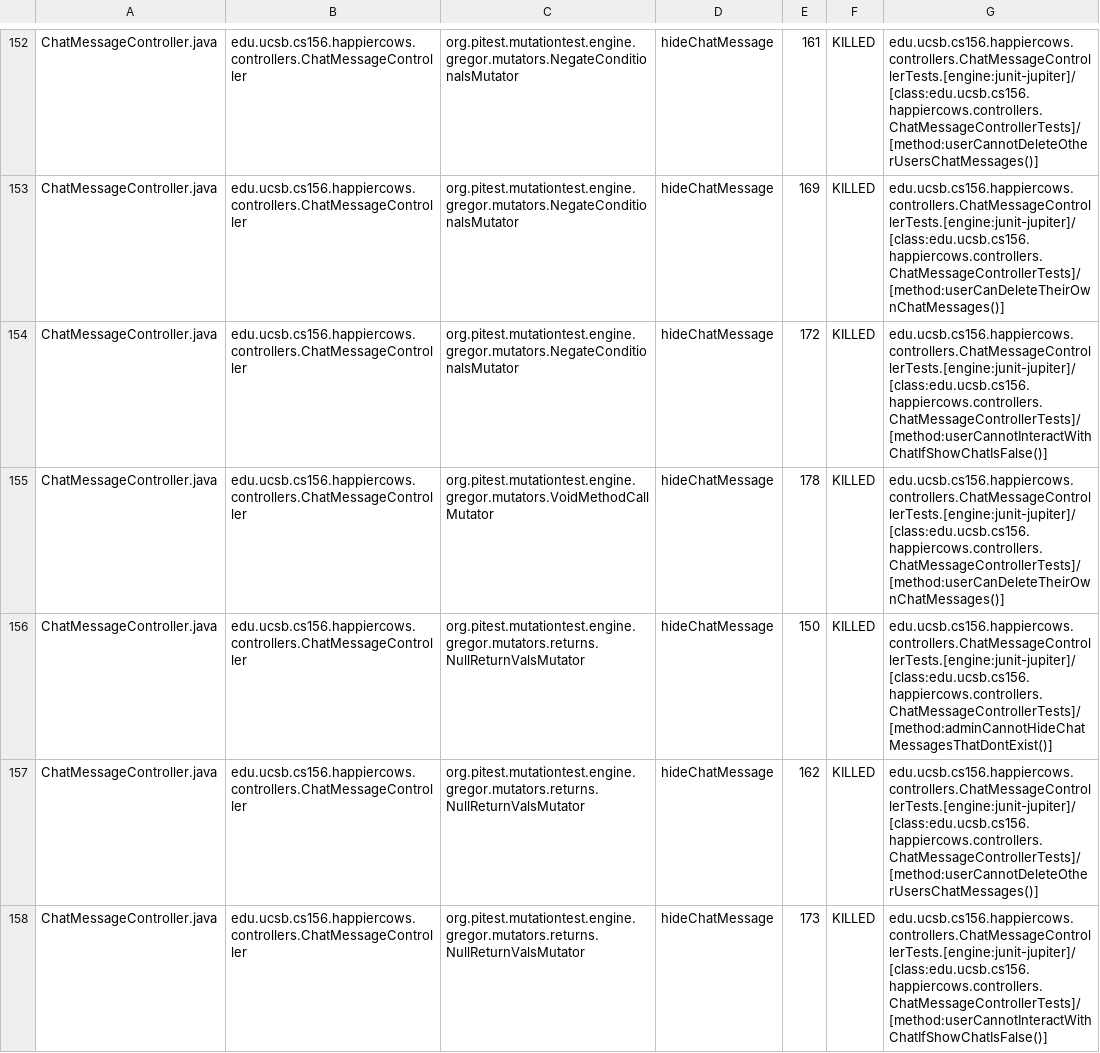
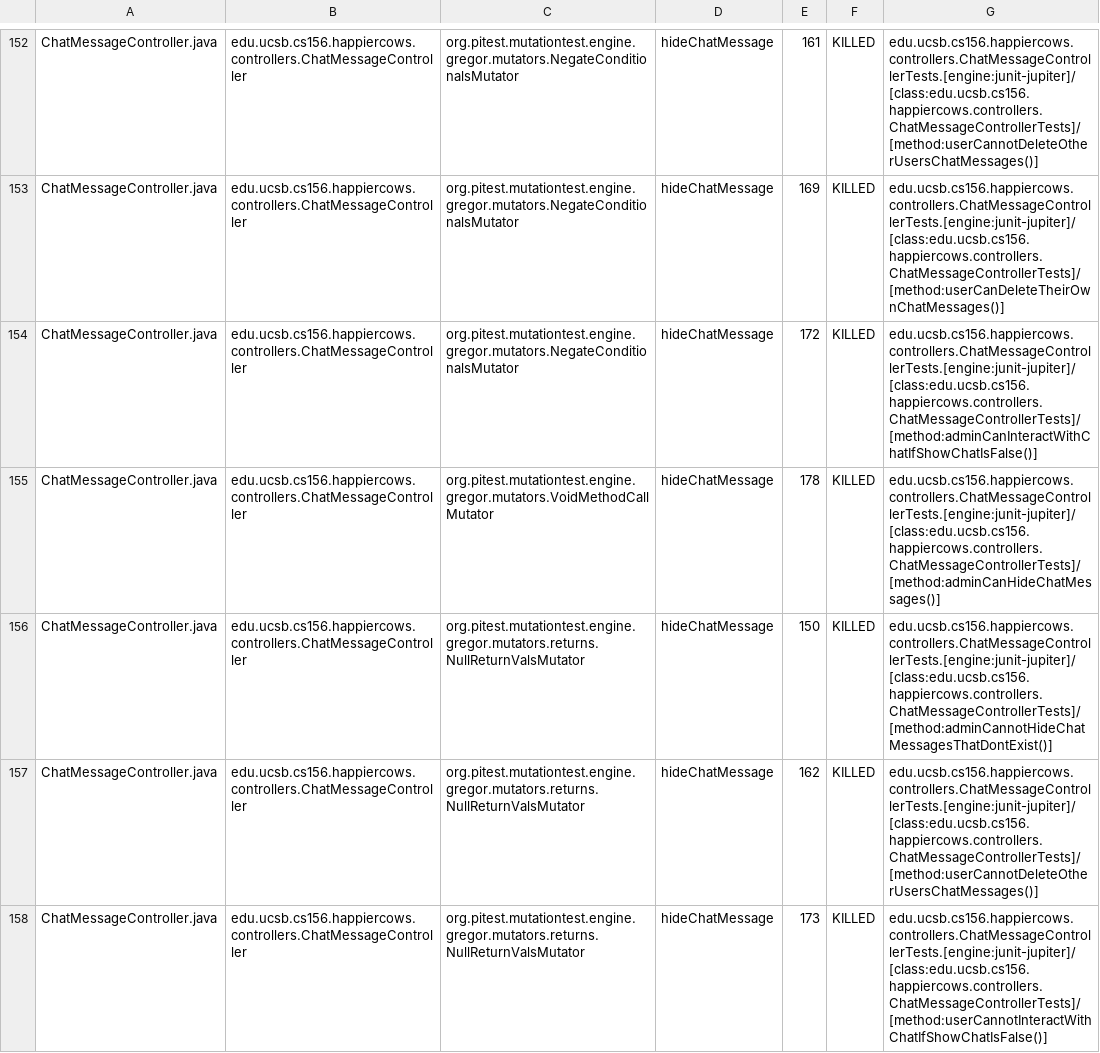
Before and after one commit to ucsb-cs156-f24/proj-happycows-f24-11, a CSV file: prs/38/pitest/mutations.csv, drawn as a sheet; only a part is shown, gaps mark what is left out; the diff covers the shown part only.

Commit message:
Deploying to gh-pages from @ ucsb-cs156-f24/proj-happycows-f24-11@409592d53a6849d2a9593d9c893d96ebfd0dcff7 🚀

```diff
--- a/prs/38/pitest/mutations.csv
+++ b/prs/38/pitest/mutations.csv
@@ -153,4 +153,4 @@ ChatMessageController.java,edu.ucsb.cs156.happiercows.controllers.ChatMessageCon
 ChatMessageController.java,edu.ucsb.cs156.happiercows.controllers.ChatMessageController,org.pitest.mutationtest.engine.gregor.mutators.NegateConditionalsMutator,hideChatMessage,169,KILLED,edu.ucsb.cs156.happiercows.controllers.ChatMessageControllerTests.[engine:junit-jupiter]/[class:edu.ucsb.cs156.happiercows.controllers.ChatMessageControllerTests]/[method:userCanDeleteTheirOwnChatMessages()]
-ChatMessageController.java,edu.ucsb.cs156.happiercows.controllers.ChatMessageController,org.pitest.mutationtest.engine.gregor.mutators.NegateConditionalsMutator,hideChatMessage,172,KILLED,edu.ucsb.cs156.happiercows.controllers.ChatMessageControllerTests.[engine:junit-jupiter]/[class:edu.ucsb.cs156.happiercows.controllers.ChatMessageControllerTests]/[method:userCannotInteractWithChatIfShowChatIsFalse()]
-ChatMessageController.java,edu.ucsb.cs156.happiercows.controllers.ChatMessageController,org.pitest.mutationtest.engine.gregor.mutators.VoidMethodCallMutator,hideChatMessage,178,KILLED,edu.ucsb.cs156.happiercows.controllers.ChatMessageControllerTests.[engine:junit-jupiter]/[class:edu.ucsb.cs156.happiercows.controllers.ChatMessageControllerTests]/[method:userCanDeleteTheirOwnChatMessages()]
+ChatMessageController.java,edu.ucsb.cs156.happiercows.controllers.ChatMessageController,org.pitest.mutationtest.engine.gregor.mutators.NegateConditionalsMutator,hideChatMessage,172,KILLED,edu.ucsb.cs156.happiercows.controllers.ChatMessageControllerTests.[engine:junit-jupiter]/[class:edu.ucsb.cs156.happiercows.controllers.ChatMessageControllerTests]/[method:adminCanInteractWithChatIfShowChatIsFalse()]
+ChatMessageController.java,edu.ucsb.cs156.happiercows.controllers.ChatMessageController,org.pitest.mutationtest.engine.gregor.mutators.VoidMethodCallMutator,hideChatMessage,178,KILLED,edu.ucsb.cs156.happiercows.controllers.ChatMessageControllerTests.[engine:junit-jupiter]/[class:edu.ucsb.cs156.happiercows.controllers.ChatMessageControllerTests]/[method:adminCanHideChatMessages()]
 ChatMessageController.java,edu.ucsb.cs156.happiercows.controllers.ChatMessageController,org.pitest.mutationtest.engine.gregor.mutators.returns.NullReturnValsMutator,hideChatMessage,150,KILLED,edu.ucsb.cs156.happiercows.controllers.ChatMessageControllerTests.[engine:junit-jupiter]/[class:edu.ucsb.cs156.happiercows.controllers.ChatMessageControllerTests]/[method:adminCannotHideChatMessagesThatDontExist()]
```
Also changed, not shown: 1 added row, 1 removed row and 45 edited cells elsewhere in this file, 50 other files.
